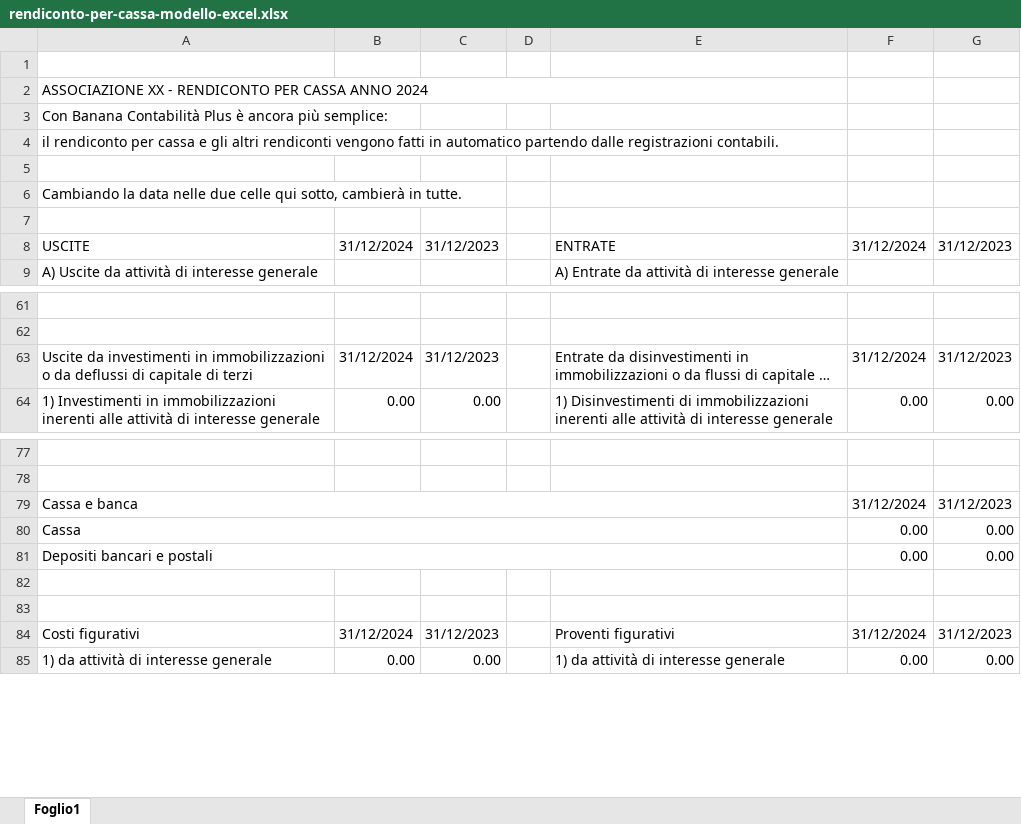
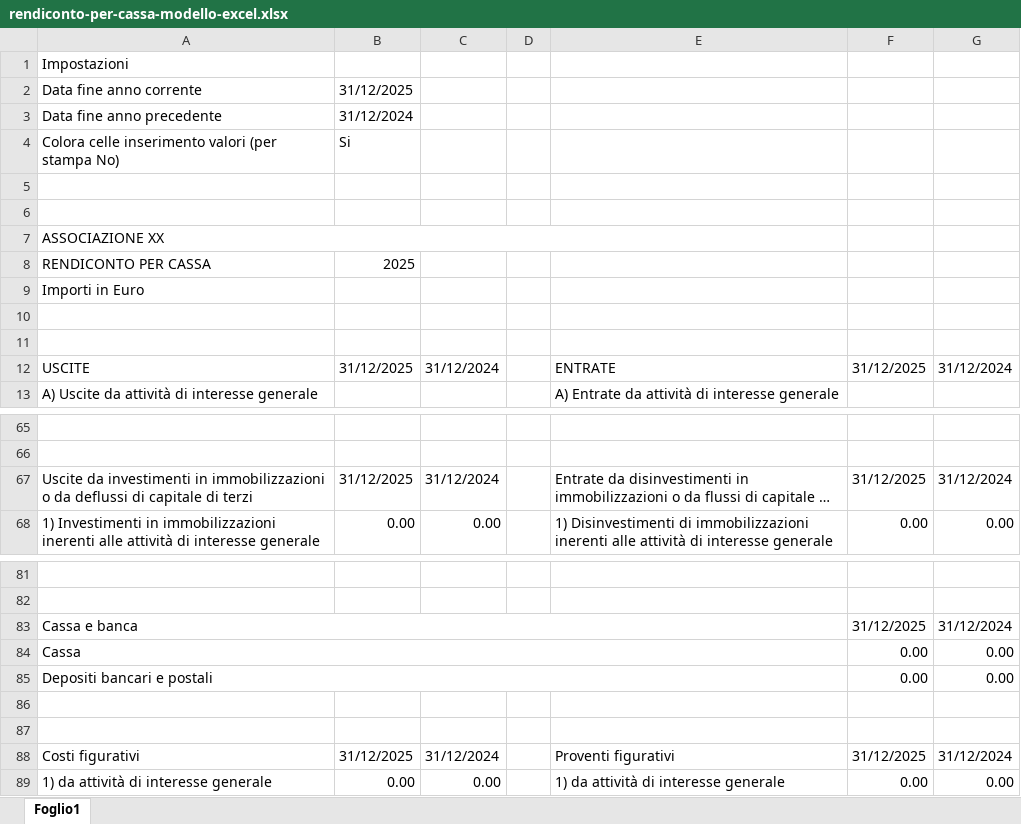
Before and after one commit to BananaAccounting/Italia, an Excel workbook: ets/rendiconti2020/rendiconti-excel-word/rendiconto-per-cassa-modello-excel.xlsx, sheet Foglio1, drawn as a sheet; only a part is shown, gaps mark what is left out; long unchanged cells end in …; values as stored, in another font and other column widths than the file's, no cell formats; conditional formats not drawn; removed rows and columns are numbered as before the commit, all else as after; the diff covers the shown part only; the diff names each change by its address in the sheet, - before the commit and + after, or states it on an @@ line.

Commit message:
Update rendiconto-per-cassa-modello-excel

```diff
--- a/ets/rendiconti2020/rendiconti-excel-word/rendiconto-per-cassa-modello-excel.xlsx (sheet Foglio1)
+++ b/ets/rendiconti2020/rendiconti-excel-word/rendiconto-per-cassa-modello-excel.xlsx (sheet Foglio1)
+row 1: Impostazioni
+row 2: Data fine anno corrente | 31/12/2025
+row 3: Data fine anno precedente | 31/12/2024
+row 4: Colora celle inserimento valori (per stampa No) | Si
-row 2: ASSOCIAZIONE XX - RENDICONTO PER CASSA ANNO 2024
-row 3: Con Banana Contabilità Plus è ancora più semplice:
-row 4: il rendiconto per cassa e gli altri rendiconti vengono fatti in automatico partendo dalle registrazioni contabili.
-A7: Cambiando la data nelle due celle qui sotto, cambierà in tutte.
+A7: ASSOCIAZIONE XX
+A7:E7 merged
+row 8: RENDICONTO PER CASSA | 2025
+row 9: Importi in Euro
+row 11: (empty)
-B12: 31/12/2024
+B12: 31/12/2025
-C12: 31/12/2023
+C12: 31/12/2024
-F12: 31/12/2024
+F12: 31/12/2025
-G12: 31/12/2023
+G12: 31/12/2024
-B67: 31/12/2024
+B67: 31/12/2025
-C67: 31/12/2023
+C67: 31/12/2024
-F67: 31/12/2024
+F67: 31/12/2025
-G67: 31/12/2023
+G67: 31/12/2024
-F83: 31/12/2024
+F83: 31/12/2025
-G83: 31/12/2023
+G83: 31/12/2024
-B88: 31/12/2024
+B88: 31/12/2025
-C88: 31/12/2023
+C88: 31/12/2024
-F88: 31/12/2024
+F88: 31/12/2025
-G88: 31/12/2023
+G88: 31/12/2024
```
Also changed, not shown: 26 added rows and 4 edited cells elsewhere in this sheet, cell formats, formulas that keep their value, 1 other file.
